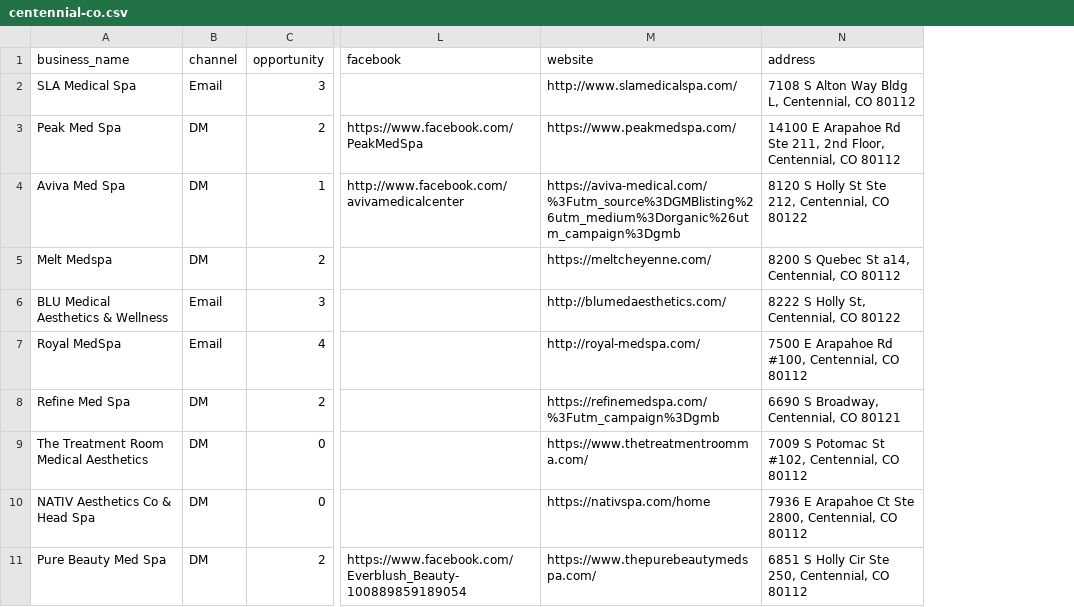
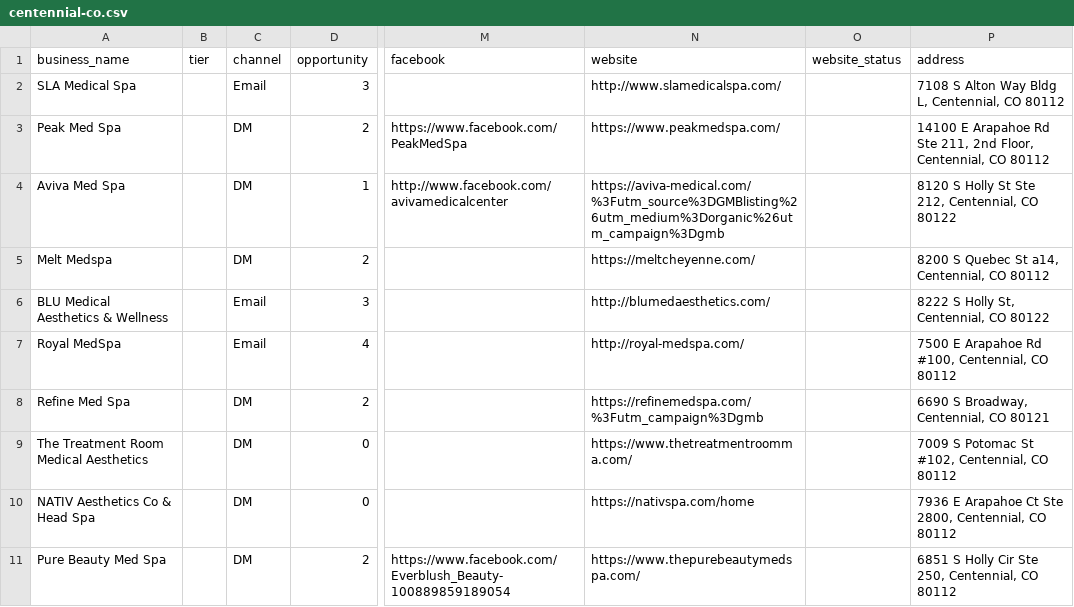
Before and after one commit to nikaveli/DM_localfirst, a CSV file: leads_db/centennial-co.csv, drawn as a sheet; only a part is shown, gaps mark what is left out; the diff names each change by its address in the sheet, - before the commit and + after, or states it on an @@ line.

```diff
--- a/leads_db/centennial-co.csv
+++ b/leads_db/centennial-co.csv
+column B (tier), empty
+column O (website_status), empty
```
Also changed, not shown: 3 other files.
